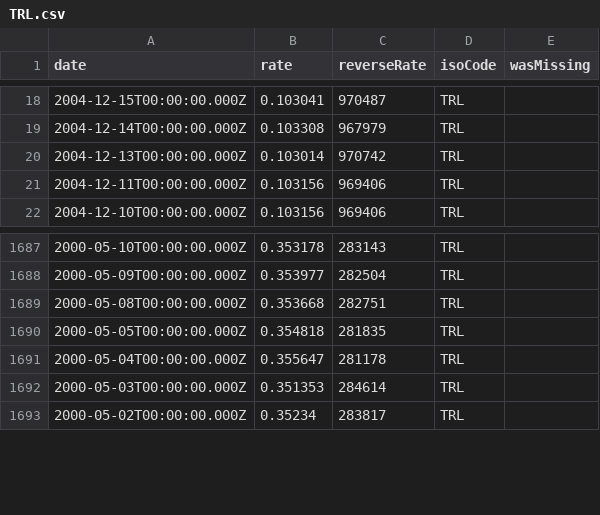
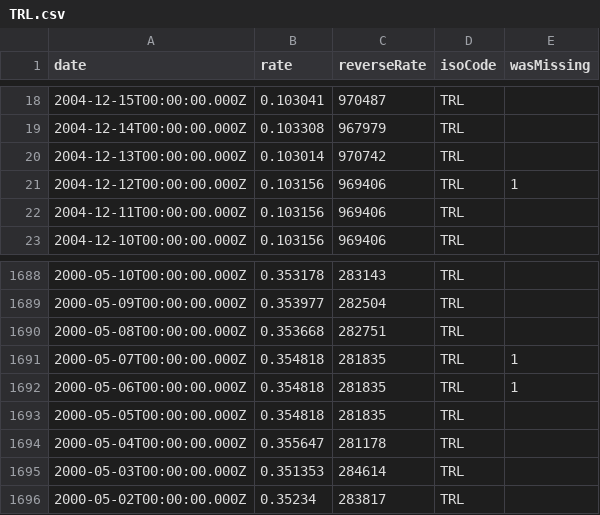
Before and after one commit to LubomirGeorgiev/bnb-currency-exchange-rates, a CSV file: data/TRL.csv, drawn as a sheet; only a part is shown, gaps mark what is left out.

Commit message:
Update exchange rates

```diff
--- a/data/TRL.csv
+++ b/data/TRL.csv
@@ -20,2 +20,3 @@
 "2004-12-13T00:00:00.000Z","0.103014","970742","TRL",
+"2004-12-12T00:00:00.000Z","0.103156","969406","TRL",1
 "2004-12-11T00:00:00.000Z","0.103156","969406","TRL",
@@ -1689,2 +1690,4 @@
 "2000-05-08T00:00:00.000Z","0.353668","282751","TRL",
+"2000-05-07T00:00:00.000Z","0.354818","281835","TRL",1
+"2000-05-06T00:00:00.000Z","0.354818","281835","TRL",1
 "2000-05-05T00:00:00.000Z","0.354818","281835","TRL",
```
Also changed, not shown: data/CAD.csv, data/CHF.csv, 40 other files.
